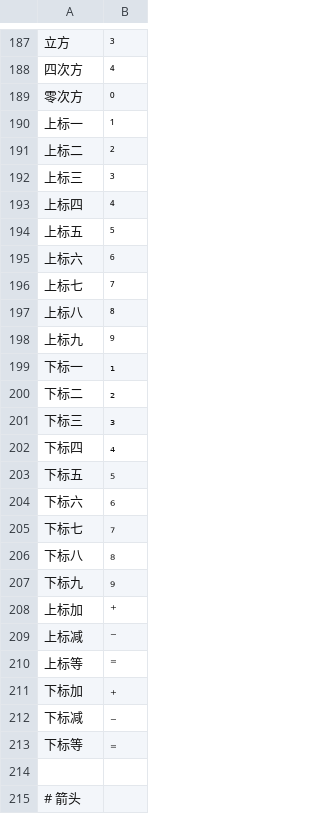
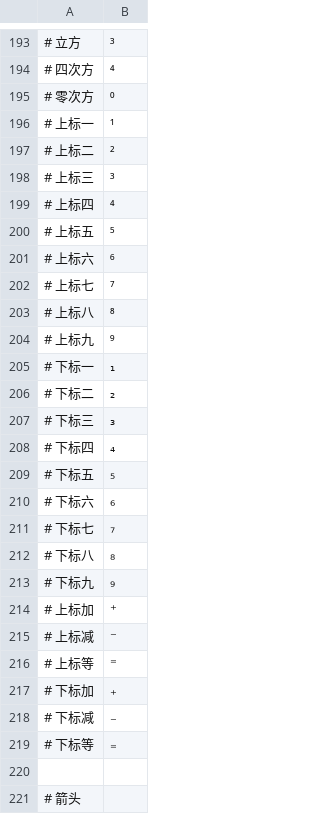
Before and after one commit to soizo/wetype-rime, a TSV file: data/wetype_symbols.tsv, drawn as a sheet; only a part is shown, gaps mark what is left out; addresses are those after the commit; the diff covers the shown part only; the diff names each change by its address in the sheet, - before the commit and + after, or states it on an @@ line.

```diff
--- a/data/wetype_symbols.tsv
+++ b/data/wetype_symbols.tsv
-A193: 立方
+A193: # 立方
-A194: 四次方
+A194: # 四次方
-A195: 零次方
+A195: # 零次方
-A196: 上标一
+A196: # 上标一
-A197: 上标二
+A197: # 上标二
-A198: 上标三
+A198: # 上标三
-A199: 上标四
+A199: # 上标四
-A200: 上标五
+A200: # 上标五
-A201: 上标六
+A201: # 上标六
-A202: 上标七
+A202: # 上标七
-A203: 上标八
+A203: # 上标八
-A204: 上标九
+A204: # 上标九
-A205: 下标一
+A205: # 下标一
-A206: 下标二
+A206: # 下标二
-A207: 下标三
+A207: # 下标三
-A208: 下标四
+A208: # 下标四
-A209: 下标五
+A209: # 下标五
-A210: 下标六
+A210: # 下标六
-A211: 下标七
+A211: # 下标七
-A212: 下标八
+A212: # 下标八
-A213: 下标九
+A213: # 下标九
-A214: 上标加
+A214: # 上标加
-A215: 上标减
+A215: # 上标减
-A216: 上标等
+A216: # 上标等
-A217: 下标加
+A217: # 下标加
-A218: 下标减
+A218: # 下标减
-A219: 下标等
+A219: # 下标等
```
Also changed, not shown: 7 added rows, 2 removed rows, 1 moved row and 64 edited cells elsewhere in this file.
